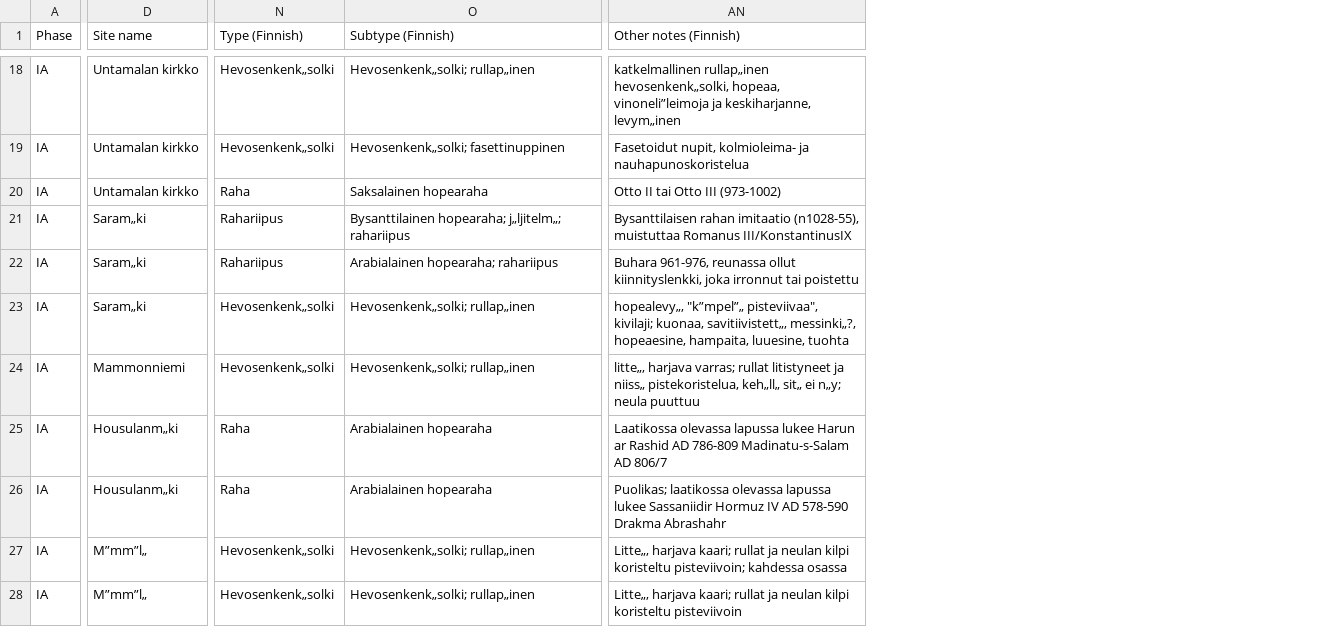
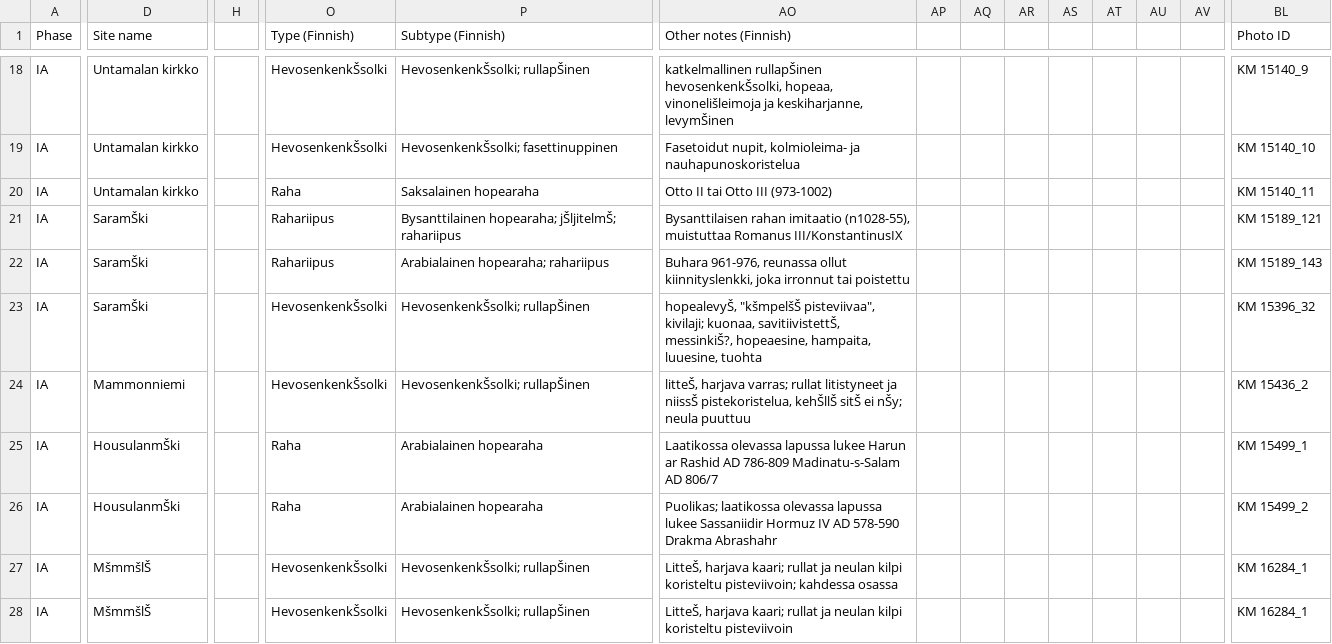
Before and after one commit to AADA-DATA/AADA-DATABase, a CSV file: AADA Iron Age/IA silver.csv, drawn as a sheet; only a part is shown, gaps mark what is left out; addresses are those after the commit; the diff covers the shown part only; the diff names each change by its address in the sheet, - before the commit and + after, or states it on an @@ line.

```diff
--- a/AADA Iron Age/IA silver.csv
+++ b/AADA Iron Age/IA silver.csv
+column H, empty
+column AP, empty
+column AQ, empty
+column AR, empty
+column AS, empty
+column AT, empty
+column AU, empty
+column AV, empty
+column BL (Photo ID), rows 18-28: KM 15140_9 | KM 15140_10 | KM 15140_11 | KM 15189_121 | KM 15189_143 | KM 15396_32 | KM 15436_2 | KM 15499_1 | KM 15499_2 | KM 16284_1 | KM 16284_1
-O18:O19 (Type (Finnish)): Hevosenkenk„solki
+O18:O19 (Type (Finnish)): HevosenkenkŠsolki
-P18 (Subtype (Finnish)): Hevosenkenk„solki; rullap„inen
+P18 (Subtype (Finnish)): HevosenkenkŠsolki; rullapŠinen
-AO18 (Other notes (Finnish)): katkelmallinen rullap„inen hevosenkenk„solki, hopeaa, vinoneli”leimoja ja keskiharjanne, levym„inen
+AO18 (Other notes (Finnish)): katkelmallinen rullapŠinen hevosenkenkŠsolki, hopeaa, vinonelišleimoja ja keskiharjanne, levymŠinen
-P19 (Subtype (Finnish)): Hevosenkenk„solki; fasettinuppinen
+P19 (Subtype (Finnish)): HevosenkenkŠsolki; fasettinuppinen
-D21:D23 (Site name): Saram„ki
+D21:D23 (Site name): SaramŠki
-P21 (Subtype (Finnish)): Bysanttilainen hopearaha; j„ljitelm„; rahariipus
+P21 (Subtype (Finnish)): Bysanttilainen hopearaha; jŠljitelmŠ; rahariipus
-O23:O24 (Type (Finnish)): Hevosenkenk„solki
+O23:O24 (Type (Finnish)): HevosenkenkŠsolki
-P23:P24 (Subtype (Finnish)): Hevosenkenk„solki; rullap„inen
+P23:P24 (Subtype (Finnish)): HevosenkenkŠsolki; rullapŠinen
-AO23 (Other notes (Finnish)): hopealevy„, "k”mpel”„ pisteviivaa", kivilaji; kuonaa, savitiivistett„, messinki„?, hopeaesine, hampaita,…
+AO23 (Other notes (Finnish)): hopealevyŠ, "kšmpelšŠ pisteviivaa", kivilaji; kuonaa, savitiivistettŠ, messinkiŠ?, hopeaesine, hampaita,…
-AO24 (Other notes (Finnish)): litte„, harjava varras; rullat litistyneet ja niiss„ pistekoristelua, keh„ll„ sit„ ei n„y; neula puuttuu
+AO24 (Other notes (Finnish)): litteŠ, harjava varras; rullat litistyneet ja niissŠ pistekoristelua, kehŠllŠ sitŠ ei nŠy; neula puuttuu
-D25:D26 (Site name): Housulanm„ki
+D25:D26 (Site name): HousulanmŠki
-D27:D28 (Site name): M”mm”l„
+D27:D28 (Site name): MšmmšlŠ
-O27:O28 (Type (Finnish)): Hevosenkenk„solki
+O27:O28 (Type (Finnish)): HevosenkenkŠsolki
-P27:P28 (Subtype (Finnish)): Hevosenkenk„solki; rullap„inen
+P27:P28 (Subtype (Finnish)): HevosenkenkŠsolki; rullapŠinen
-AO27 (Other notes (Finnish)): Litte„, harjava kaari;…
+AO27 (Other notes (Finnish)): LitteŠ, harjava kaari;…
-AO28 (Other notes (Finnish)): Litte„, harjava kaari;…
+AO28 (Other notes (Finnish)): LitteŠ, harjava kaari;…
```
Also changed, not shown: 15 added columns and 133 edited cells elsewhere in this file, AADA Iron Age/IA amber.csv, AADA Iron Age/IA bone.csv, 8 other files.
